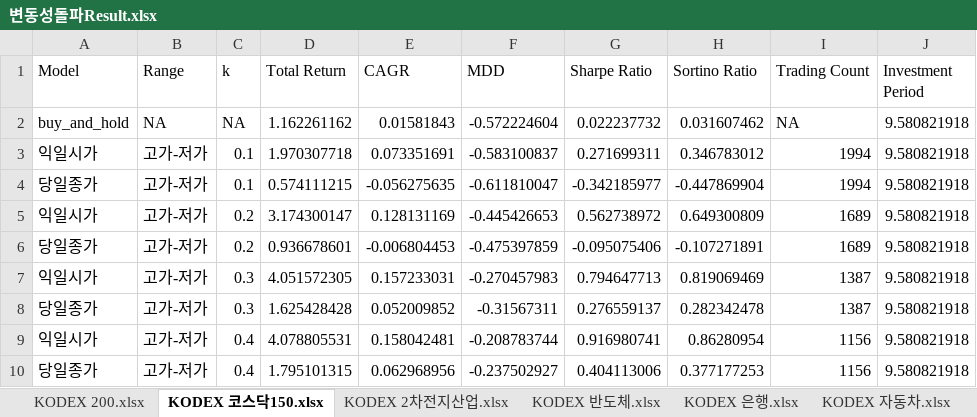
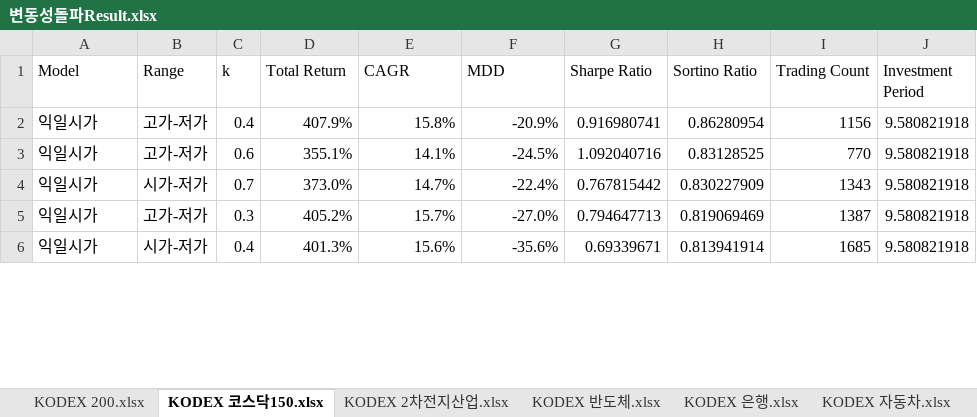
Before and after one commit to zalankr/git_folder, an Excel workbook: SECTOR_ETF/변동성돌파Result.xlsx, sheet KODEX 코스닥150.xlsx, drawn as a sheet; only a part is shown; values as stored, in another font and other column widths than the file's, no cell formats; removed rows and columns are numbered as before the commit, all else as after; the diff covers the shown part only; the diff names each change by its address in the sheet, - before the commit and + after, or states it on an @@ line.

Commit message:
renamed:    F-KOSPI200.xlsx -> KOSPI PBR/F-KOSPI200.xlsx 	renamed:    "KOPI200\354\204\240\353\254\274.xlsx" -> "KOSPI PBR/KOPI200\354\204\240\353\254\274.xlsx" 	renamed:    KOSPI200.xlsx -> KOSPI PBR/KOSPI200.xlsx 	renamed:    kospi_pbr.xlsx -> KOSPI PBR/kospi_pbr.xlsx 	modified:   "SECTOR_ETF/\353\263\200\353\217\231\354\204\261\353\217\214\355\214\214Result.xlsx" 	modified:   "USLA\352\262\200\354\246\235/USLA_G.py" 	deleted:    "sectorETF_\353\263\200\353\217\231\354\204\261\353\217\214\355\214\214_Backtest.py"

```diff
--- a/SECTOR_ETF/변동성돌파Result.xlsx (sheet KODEX 코스닥150.xlsx)
+++ b/SECTOR_ETF/변동성돌파Result.xlsx (sheet KODEX 코스닥150.xlsx)
-row 2: buy_and_hold | NA | NA | 1.162261162 | 0.01581843 | -0.572224604 | 0.022237732 | 0.031607462 | NA | 9.580821918
-C2 (k): 0.1
+C2 (k): 0.4
-D2 (Total Return): 1.970307718
+D2 (Total Return): 407.9%
-E2 (CAGR): 0.073351691
+E2 (CAGR): 15.8%
-F2 (MDD): -0.583100837
+F2 (MDD): -20.9%
-G2 (Sharpe Ratio): 0.271699311
+G2 (Sharpe Ratio): 0.916980741
-H2 (Sortino Ratio): 0.346783012
+H2 (Sortino Ratio): 0.86280954
-I2 (Trading Count): 1994
+I2 (Trading Count): 1156
-row 4: 당일종가 | 고가-저가 | 0.1 | 0.574111215 | -0.056275635 | -0.611810047 | -0.342185977 | -0.447869904 | 1994 | 9.580821918
-C3 (k): 0.2
+C3 (k): 0.6
-D3 (Total Return): 3.174300147
+D3 (Total Return): 355.1%
-E3 (CAGR): 0.128131169
+E3 (CAGR): 14.1%
-F3 (MDD): -0.445426653
+F3 (MDD): -24.5%
-G3 (Sharpe Ratio): 0.562738972
+G3 (Sharpe Ratio): 1.092040716
-H3 (Sortino Ratio): 0.649300809
+H3 (Sortino Ratio): 0.83128525
-I3 (Trading Count): 1689
+I3 (Trading Count): 770
-row 6: 당일종가 | 고가-저가 | 0.2 | 0.936678601 | -0.006804453 | -0.475397859 | -0.095075406 | -0.107271891 | 1689 | 9.580821918
+row 4: 익일시가 | 시가-저가 | 0.7 | 373.0% | 14.7% | -22.4% | 0.767815442 | 0.830227909 | 1343 | 9.580821918
-D5 (Total Return): 4.051572305
+D5 (Total Return): 405.2%
-E5 (CAGR): 0.157233031
+E5 (CAGR): 15.7%
-F5 (MDD): -0.270457983
+F5 (MDD): -27.0%
-row 8: 당일종가 | 고가-저가 | 0.3 | 1.625428428 | 0.052009852 | -0.31567311 | 0.276559137 | 0.282342478 | 1387 | 9.580821918
-B6 (Range): 고가-저가
+B6 (Range): 시가-저가
-D6 (Total Return): 4.078805531
+D6 (Total Return): 401.3%
-E6 (CAGR): 0.158042481
+E6 (CAGR): 15.6%
-F6 (MDD): -0.208783744
+F6 (MDD): -35.6%
-G6 (Sharpe Ratio): 0.916980741
+G6 (Sharpe Ratio): 0.69339671
-H6 (Sortino Ratio): 0.86280954
+H6 (Sortino Ratio): 0.813941914
-I6 (Trading Count): 1156
+I6 (Trading Count): 1685
-row 10: 당일종가 | 고가-저가 | 0.4 | 1.795101315 | 0.062968956 | -0.237502927 | 0.404113006 | 0.377177253 | 1156 | 9.580821918
```
Also changed, not shown: 32 added rows, 28 removed rows and 82 edited cells elsewhere in this sheet, sheet SOL 조선TOP3플러스.xlsx, sheet TIGER 리츠부동산인프라.xlsx, sheet KODEX 자동차.xlsx, sheet KODEX 2차전지산업.xlsx, sheet KODEX 은행.xlsx, sheet TIGER 200 중공업.xlsx, 6 more sheets, cell formats, 10 other files.
